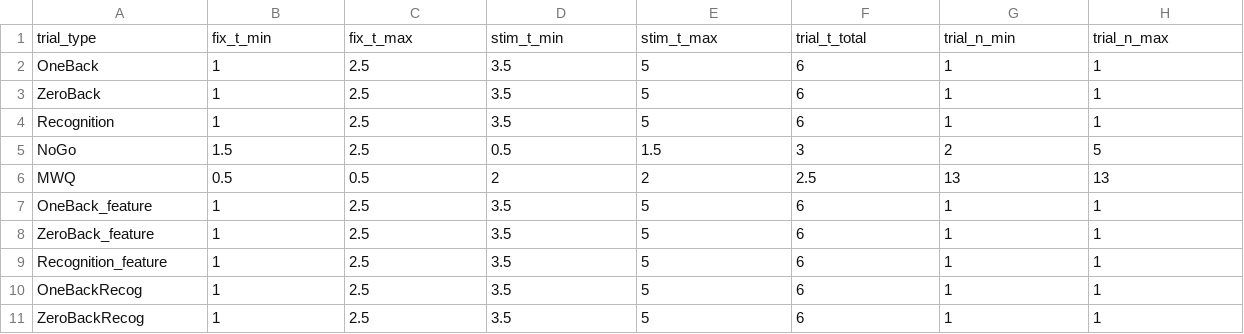
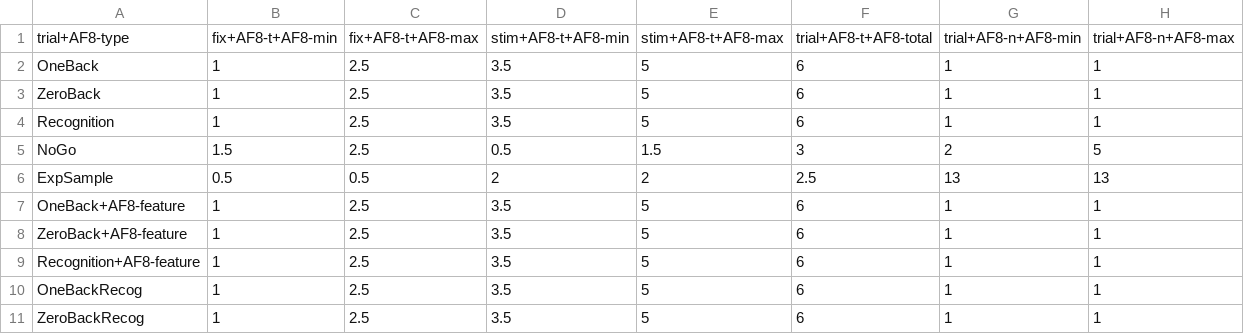
Before and after one commit to htwangtw/nbackexpsampling, a CSV file: parameters/TrialSpecifications.csv, drawn as a sheet.

```diff
--- a/parameters/TrialSpecifications.csv
+++ b/parameters/TrialSpecifications.csv
@@ -1,2 +1,2 @@
-trial_type,fix_t_min,fix_t_max,stim_t_min,stim_t_max,trial_t_total,trial_n_min,trial_n_max
+trial+AF8-type,fix+AF8-t+AF8-min,fix+AF8-t+AF8-max,stim+AF8-t+AF8-min,stim+AF8-t+AF8-max,trial+AF8-t+AF8-total,trial+AF8-n+AF8-min,trial+AF8-n+AF8-max
 OneBack,1,2.5,3.5,5,6,1,1
@@ -5,6 +5,6 @@ Recognition,1,2.5,3.5,5,6,1,1
 NoGo,1.5,2.5,0.5,1.5,3,2,5
-MWQ,0.5,0.5,2,2,2.5,13,13
-OneBack_feature,1,2.5,3.5,5,6,1,1
-ZeroBack_feature,1,2.5,3.5,5,6,1,1
-Recognition_feature,1,2.5,3.5,5,6,1,1
+ExpSample,0.5,0.5,2,2,2.5,13,13
+OneBack+AF8-feature,1,2.5,3.5,5,6,1,1
+ZeroBack+AF8-feature,1,2.5,3.5,5,6,1,1
+Recognition+AF8-feature,1,2.5,3.5,5,6,1,1
 OneBackRecog,1,2.5,3.5,5,6,1,1
```
Also changed, not shown: 6 other files.
